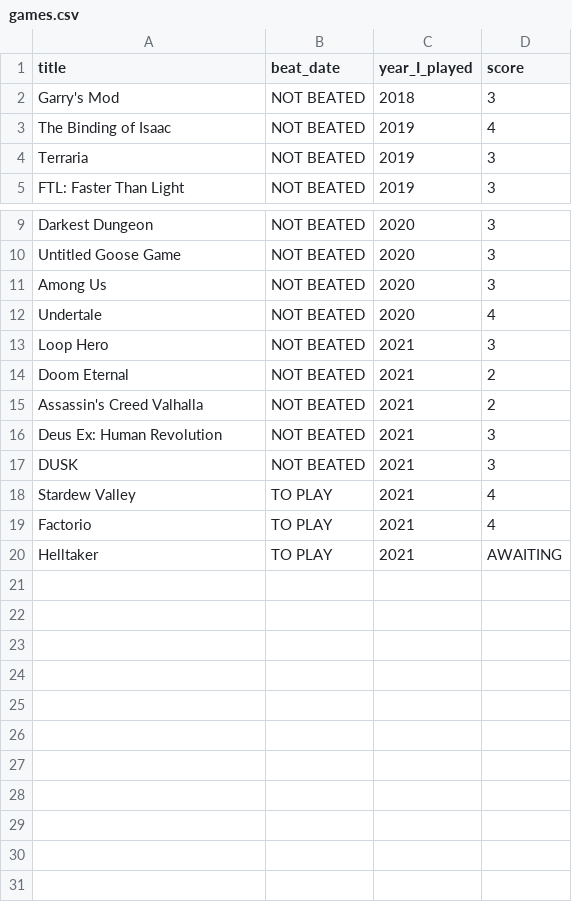
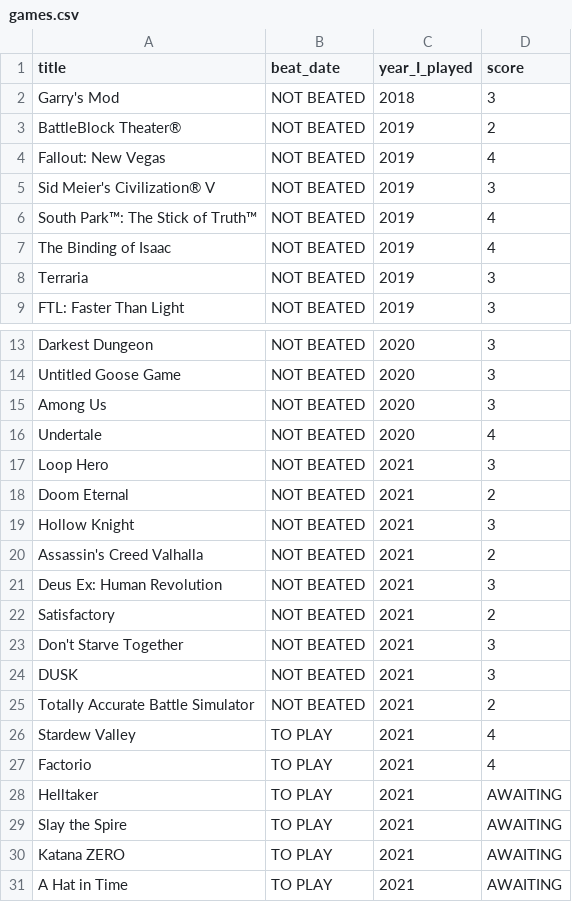
Before and after one commit to andredarcie/my-life-data, a CSV file: games.csv, drawn as a sheet; only a part is shown, gaps mark what is left out; the diff names each change by its address in the sheet, - before the commit and + after, or states it on an @@ line.

Commit message:
Update games.csv

```diff
--- a/games.csv
+++ b/games.csv
+row 3: BattleBlock Theater® | NOT BEATED | 2019 | 2
+row 4: Fallout: New Vegas | NOT BEATED | 2019 | 4
+row 5: Sid Meier's Civilization® V | NOT BEATED | 2019 | 3
+row 6: South Park™: The Stick of Truth™ | NOT BEATED | 2019 | 4
+row 19: Hollow Knight | NOT BEATED | 2021 | 3
+row 22: Satisfactory | NOT BEATED | 2021 | 2
+row 23: Don't Starve Together | NOT BEATED | 2021 | 3
+row 25: Totally Accurate Battle Simulator | NOT BEATED | 2021 | 2
+row 29: Slay the Spire | TO PLAY | 2021 | AWAITING
+row 30: Katana ZERO | TO PLAY | 2021 | AWAITING
+row 31: A Hat in Time | TO PLAY | 2021 | AWAITING
```
